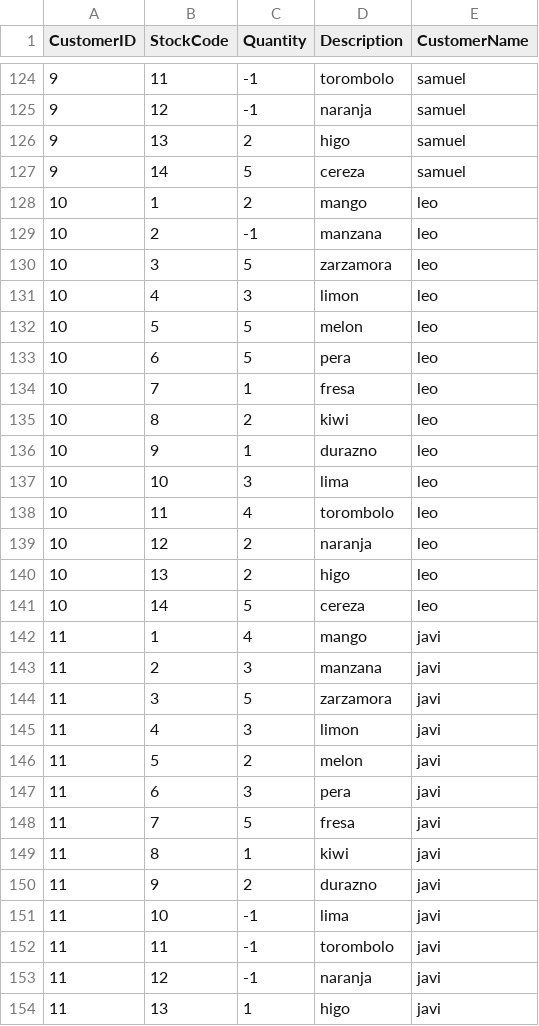
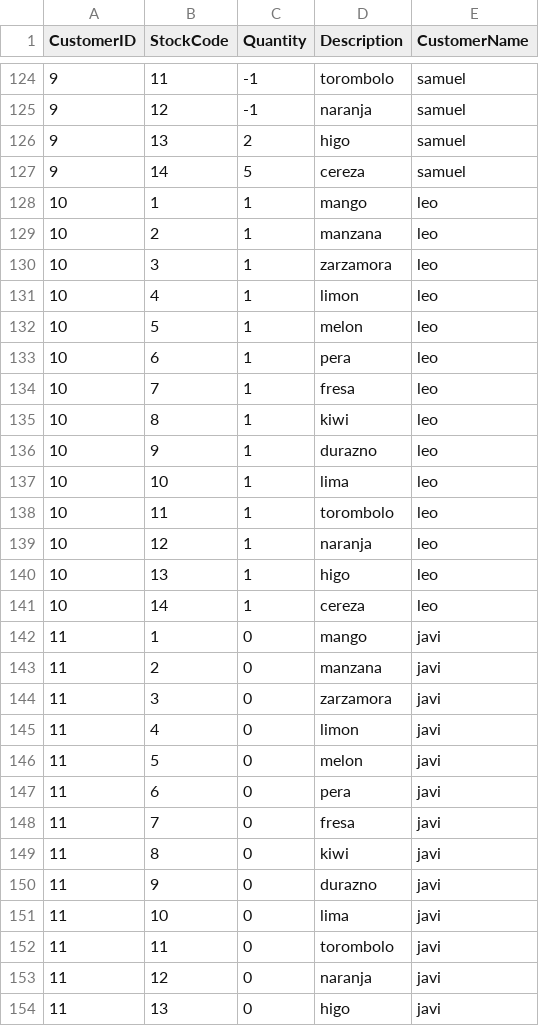
Before and after one commit to juanbits/datasets-to-CF-recsys, a CSV file: frutas-con-items-no-vistos-como-valor-negativo.csv, drawn as a sheet; only a part is shown, gaps mark what is left out; the diff covers the shown part only.

```diff
--- a/frutas-con-items-no-vistos-como-valor-negativo.csv
+++ b/frutas-con-items-no-vistos-como-valor-negativo.csv
@@ -127,28 +127,28 @@
 9,14,5,"cereza","samuel"
-10,1,2,"mango","leo"
-10,2,-1,"manzana","leo"
-10,3,5,"zarzamora","leo"
-10,4,3,"limon","leo"
-10,5,5,"melon","leo"
-10,6,5,"pera","leo"
+10,1,1,"mango","leo"
+10,2,1,"manzana","leo"
+10,3,1,"zarzamora","leo"
+10,4,1,"limon","leo"
+10,5,1,"melon","leo"
+10,6,1,"pera","leo"
 10,7,1,"fresa","leo"
-10,8,2,"kiwi","leo"
+10,8,1,"kiwi","leo"
 10,9,1,"durazno","leo"
-10,10,3,"lima","leo"
-10,11,4,"torombolo","leo"
-10,12,2,"naranja","leo"
-10,13,2,"higo","leo"
-10,14,5,"cereza","leo"
-11,1,4,"mango","javi"
-11,2,3,"manzana","javi"
-11,3,5,"zarzamora","javi"
-11,4,3,"limon","javi"
-11,5,2,"melon","javi"
-11,6,3,"pera","javi"
-11,7,5,"fresa","javi"
-11,8,1,"kiwi","javi"
-11,9,2,"durazno","javi"
-11,10,-1,"lima","javi"
-11,11,-1,"torombolo","javi"
-11,12,-1,"naranja","javi"
-11,13,1,"higo","javi"
+10,10,1,"lima","leo"
+10,11,1,"torombolo","leo"
+10,12,1,"naranja","leo"
+10,13,1,"higo","leo"
+10,14,1,"cereza","leo"
+11,1,0,"mango","javi"
+11,2,0,"manzana","javi"
+11,3,0,"zarzamora","javi"
+11,4,0,"limon","javi"
+11,5,0,"melon","javi"
+11,6,0,"pera","javi"
+11,7,0,"fresa","javi"
+11,8,0,"kiwi","javi"
+11,9,0,"durazno","javi"
+11,10,0,"lima","javi"
+11,11,0,"torombolo","javi"
+11,12,0,"naranja","javi"
+11,13,0,"higo","javi"
```
Also changed, not shown: 13 edited cells elsewhere in this file, frutas-con-items-no-vistos-como-valor-0.csv, frutas-sin-items-no-vistos.csv.
